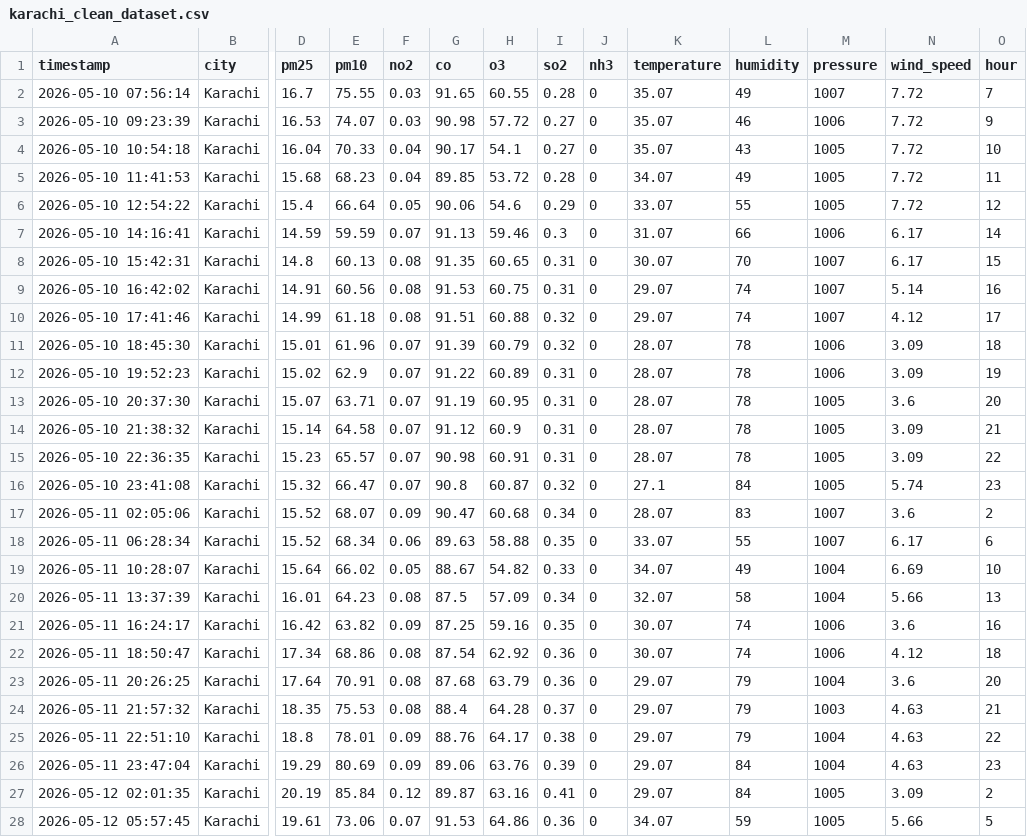
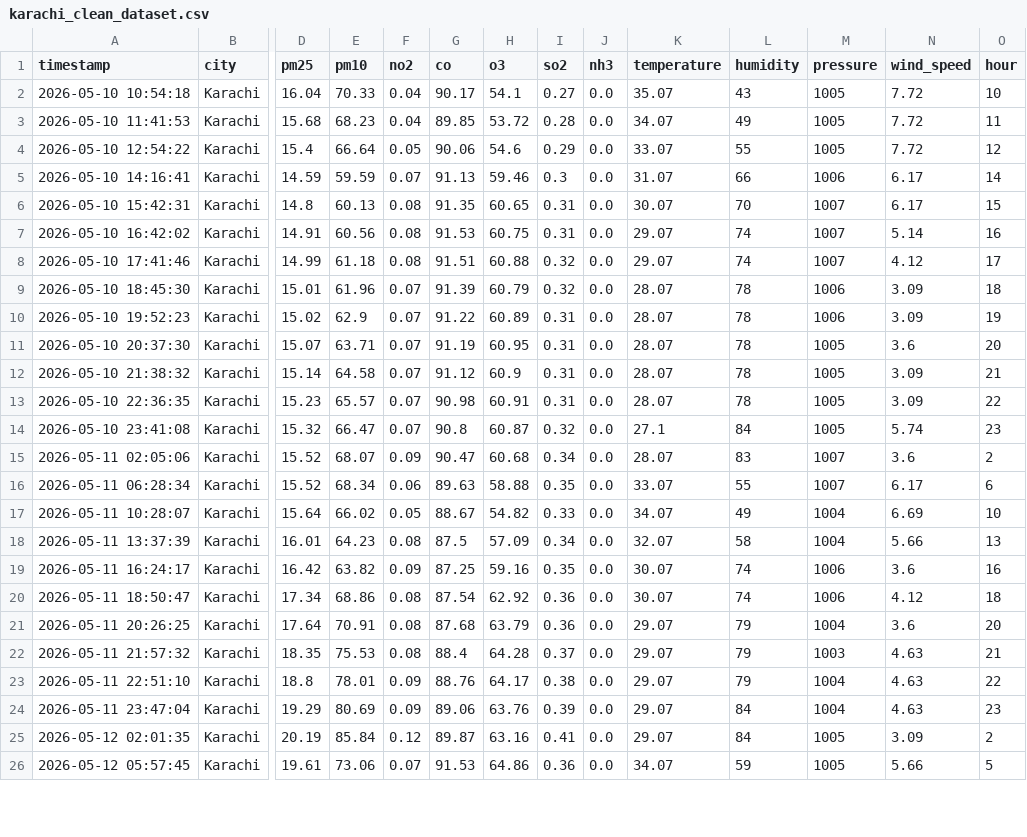
Before and after one commit to bhaveshkumarmalhi507/aqi-live-project, a CSV file: karachi_clean_dataset.csv, drawn as a sheet; only a part is shown, gaps mark what is left out; removed rows and columns are numbered as before the commit, all else as after; rows hold the shown columns only; the diff covers the shown part only; the diff names each change by its address in the sheet, - before the commit and + after, or states it on an @@ line.

```diff
--- a/karachi_clean_dataset.csv
+++ b/karachi_clean_dataset.csv
-row 2: 2026-05-10 07:56:14 | Karachi | 16.7 | 75.55 | 0.03 | 91.65 | 60.55 | 0.28 | 0 | 35.07 | 49 | 1007 | 7.72 | 7
-row 3: 2026-05-10 09:23:39 | Karachi | 16.53 | 74.07 | 0.03 | 90.98 | 57.72 | 0.27 | 0 | 35.07 | 46 | 1006 | 7.72 | 9
-J2:J26 (nh3): 0
+J2:J26 (nh3): 0.0
```
Also changed, not shown: 1 added row and 10 edited cells elsewhere in this file, karachi_raw_data.csv.
